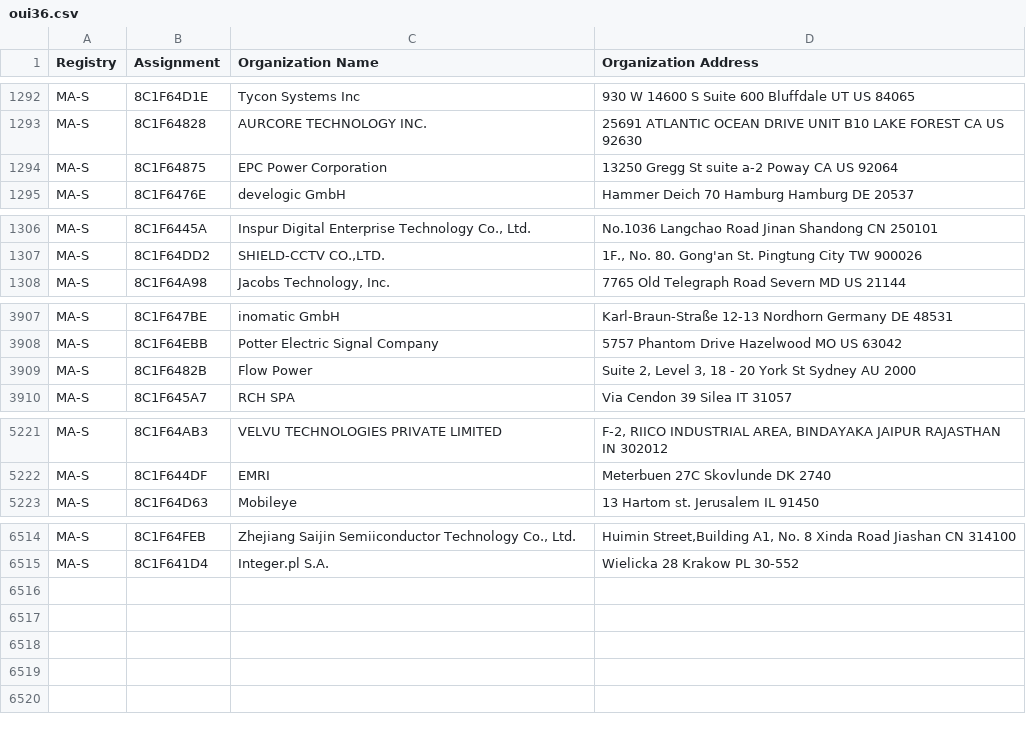
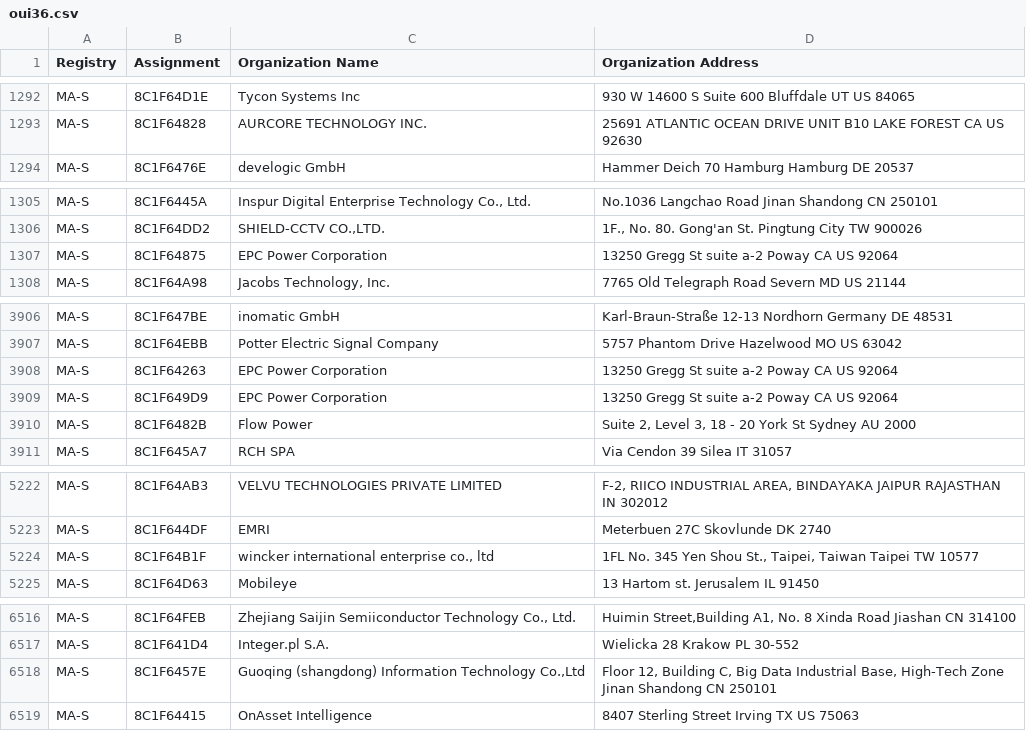
Before and after one commit to InBrowserApp/mac-address, a CSV file: src/data/mac-registry/oui36.csv, drawn as a sheet; only a part is shown, gaps mark what is left out; the diff names each change by its address in the sheet, - before the commit and + after, or states it on an @@ line.

Commit message:
feat: add registry related functions

```diff
--- a/src/data/mac-registry/oui36.csv
+++ b/src/data/mac-registry/oui36.csv
@@ row 1294 moved to row 1307: MA-S @@
@@ row 3894 moved to row 3908: MA-S @@
+row 3909: MA-S | 8C1F649D9 | EPC Power Corporation | 13250 Gregg St suite a-2 Poway CA US 92064
+row 5224: MA-S | 8C1F64B1F | wincker international enterprise co., ltd | 1FL No. 345 Yen Shou St., Taipei, Taiwan Taipei TW 10577
+row 6518: MA-S | 8C1F6457E | Guoqing (shangdong) Information Technology Co.,Ltd | Floor 12, Building C, Big Data Industrial Base, High-Tech Zone Jinan Shandong CN 250101
+row 6519: MA-S | 8C1F64415 | OnAsset Intelligence | 8407 Sterling Street Irving TX US 75063
```
Also changed, not shown: src/data/mac-registry/oui28.csv, 26 other files.
